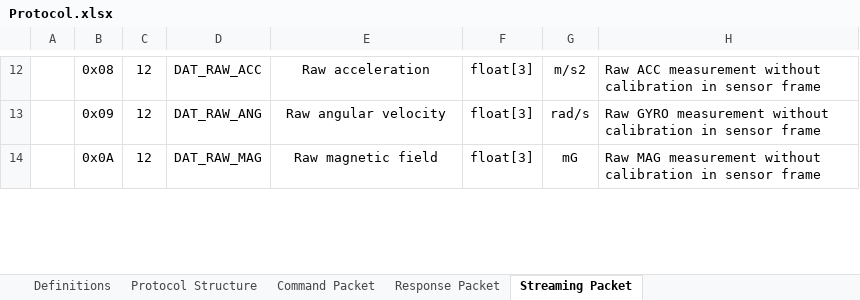
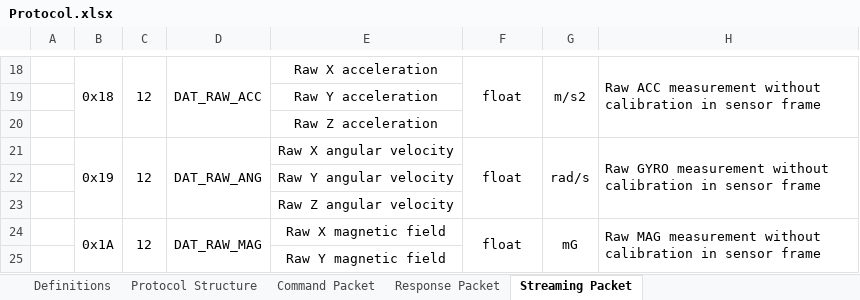
Before and after one commit to thecasterian/STM32-FC, an Excel workbook: Document/Protocol.xlsx, sheet Streaming Packet, drawn as a sheet; only a part is shown, gaps mark what is left out; values as stored, in another font and other column widths than the file's, no borders; addresses are those after the commit; the diff covers the shown part only; the diff names each change by its address in the sheet, - before the commit and + after, or states it on an @@ line.

```diff
--- a/Document/Protocol.xlsx (sheet Streaming Packet)
+++ b/Document/Protocol.xlsx (sheet Streaming Packet)
-B18: 0x08
+B18: 0x18
+B18:B20 merged
+C18:C20 merged
+D18:D20 merged
-E18: Raw acceleration
+E18: Raw X acceleration
-F18: float[3]
+F18: float
+F18:F20 merged
+G18:G20 merged
+H18:H20 merged
+row 19:  |  |  |  | Raw Y acceleration
+row 20:  |  |  |  | Raw Z acceleration
-B21: 0x09
+B21: 0x19
+B21:B23 merged
+C21:C23 merged
+D21:D23 merged
-E21: Raw angular velocity
+E21: Raw X angular velocity
-F21: float[3]
+F21: float
+F21:F23 merged
+G21:G23 merged
+H21:H23 merged
+row 22:  |  |  |  | Raw Y angular velocity
+row 23:  |  |  |  | Raw Z angular velocity
-B24: 0x0A
+B24: 0x1A
+B24:B26 merged
+C24:C26 merged
+D24:D26 merged
-E24: Raw magnetic field
+E24: Raw X magnetic field
-F24: float[3]
+F24: float
+F24:F26 merged
+G24:G26 merged
+H24:H26 merged
+row 25:  |  |  |  | Raw Y magnetic field
```
Also changed, not shown: 17 added rows, 21 edited cells and merged cells elsewhere in this sheet, sheet Command Packet, sheet Definitions, 9 other files.
